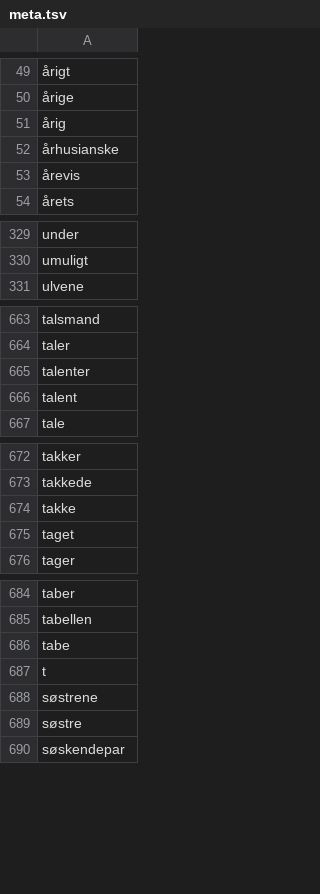
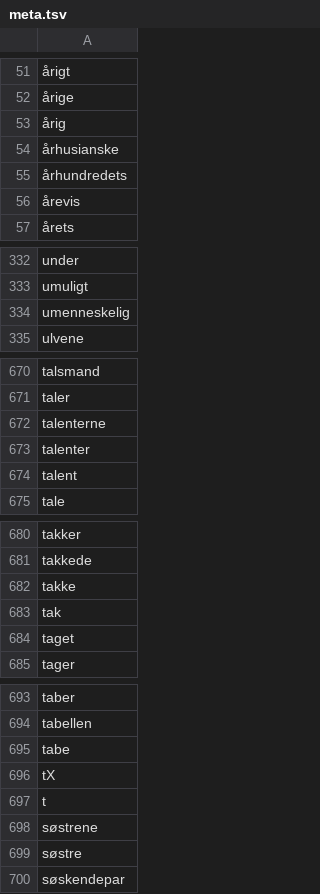
Before and after one commit to senner007/Sports-Block, a TSV file: meta.tsv, drawn as a sheet; only a part is shown, gaps mark what is left out; the diff covers the shown part only; the diff names each change by its address in the sheet, - before the commit and + after, or states it on an @@ line.

```diff
--- a/meta.tsv
+++ b/meta.tsv
+row 55: århundredets
+row 334: umenneskelig
+row 672: talenterne
+row 683: tak
+row 696: tX
```
Also changed, not shown: 42 added rows elsewhere in this file, articles/sports_articles.csv, articles_temp/combined.csv, 3 other files.
